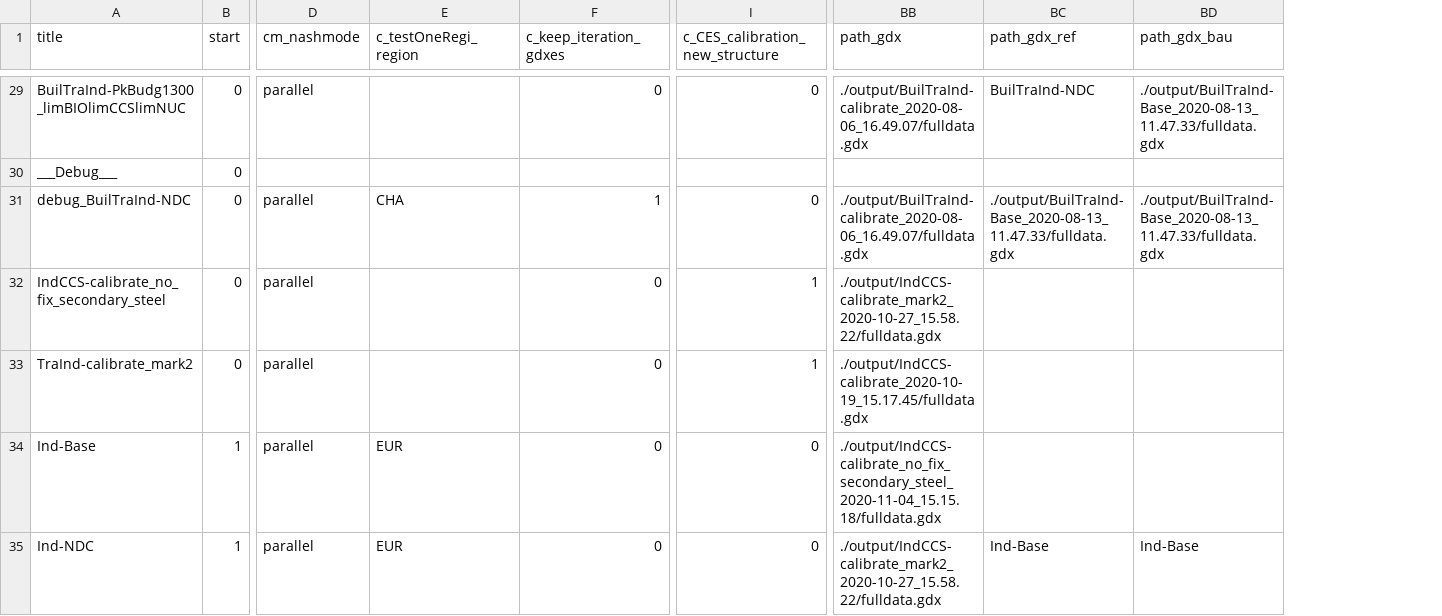
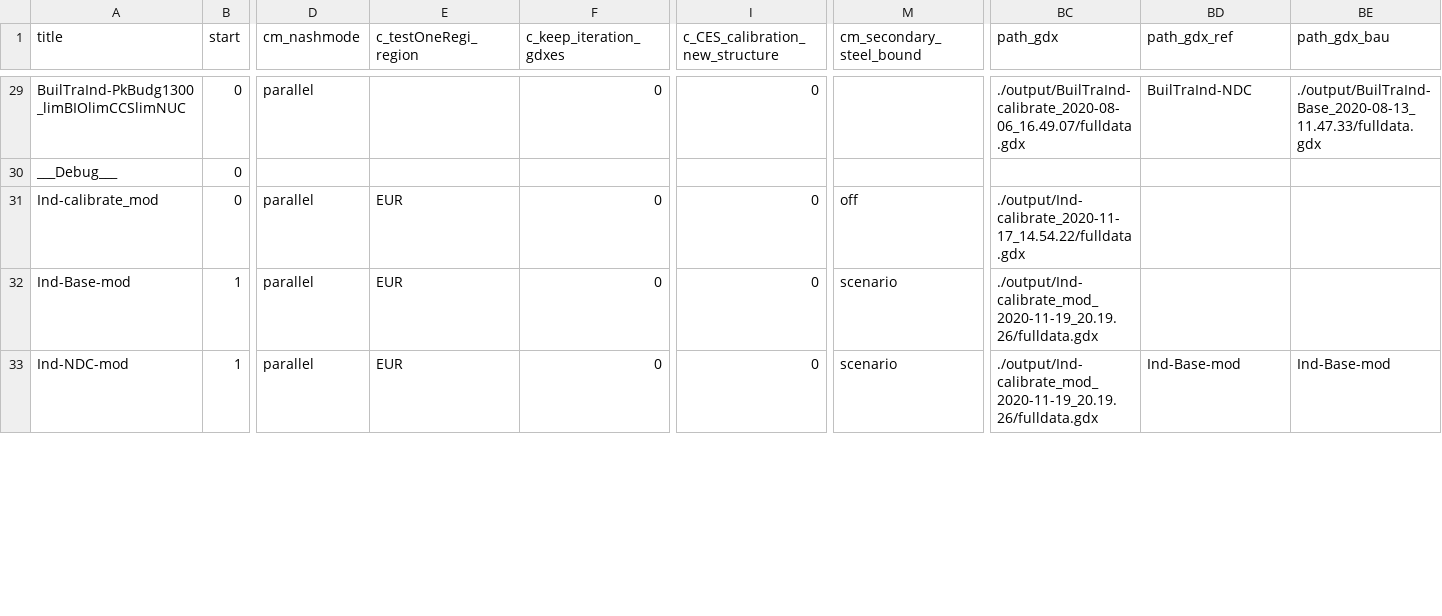
Before and after one commit to remindmodel/remind, a CSV file: config/scenario_config_DeepEl.csv, drawn as a sheet; only a part is shown, gaps mark what is left out; removed rows and columns are numbered as before the commit, all else as after; rows hold the shown columns only; the diff covers the shown part only; the diff names each change by its address in the sheet, - before the commit and + after, or states it on an @@ line.

Commit message:
updates for new secondary steel limits data

```diff
--- a/config/scenario_config_DeepEl.csv
+++ b/config/scenario_config_DeepEl.csv
+column M (cm_secondary_steel_bound), rows 31-33: off | scenario | scenario
-row 31: debug_BuilTraInd-NDC | 0 | parallel | CHA | 1 | 0 | ./output/BuilTraInd-calibrate_2020-08-06_16.49.07/fulldata.gdx | ./output/BuilTraInd-Base_2020-08-13_11.47.33/fulldata.gdx | ./output/BuilTraInd-Base_2020-08-13_11.47.33/fulldata.gdx
-A31 (title): IndCCS-calibrate_no_fix_secondary_steel
+A31 (title): Ind-calibrate_mod
-E31 (c_testOneRegi_region): (empty)
+E31 (c_testOneRegi_region): EUR
-I31 (c_CES_calibration_new_structure): 1
+I31 (c_CES_calibration_new_structure): 0
-BC31 (path_gdx): ./output/IndCCS-calibrate_mark2_2020-10-27_15.58.22/fulldata.gdx
+BC31 (path_gdx): ./output/Ind-calibrate_2020-11-17_14.54.22/fulldata.gdx
-row 33: TraInd-calibrate_mark2 | 0 | parallel |  | 0 | 1 | ./output/IndCCS-calibrate_2020-10-19_15.17.45/fulldata.gdx
-A32 (title): Ind-Base
+A32 (title): Ind-Base-mod
-BC32 (path_gdx): ./output/IndCCS-calibrate_no_fix_secondary_steel_2020-11-04_15.15.18/fulldata.gdx
+BC32 (path_gdx): ./output/Ind-calibrate_mod_2020-11-19_20.19.26/fulldata.gdx
-A33 (title): Ind-NDC
+A33 (title): Ind-NDC-mod
-BC33 (path_gdx): ./output/IndCCS-calibrate_mark2_2020-10-27_15.58.22/fulldata.gdx
+BC33 (path_gdx): ./output/Ind-calibrate_mod_2020-11-19_20.19.26/fulldata.gdx
-BD33 (path_gdx_ref): Ind-Base
+BD33 (path_gdx_ref): Ind-Base-mod
-BE33 (path_gdx_bau): Ind-Base
+BE33 (path_gdx_bau): Ind-Base-mod
```
Also changed, not shown: 16 edited cells elsewhere in this file, 7 other files.
